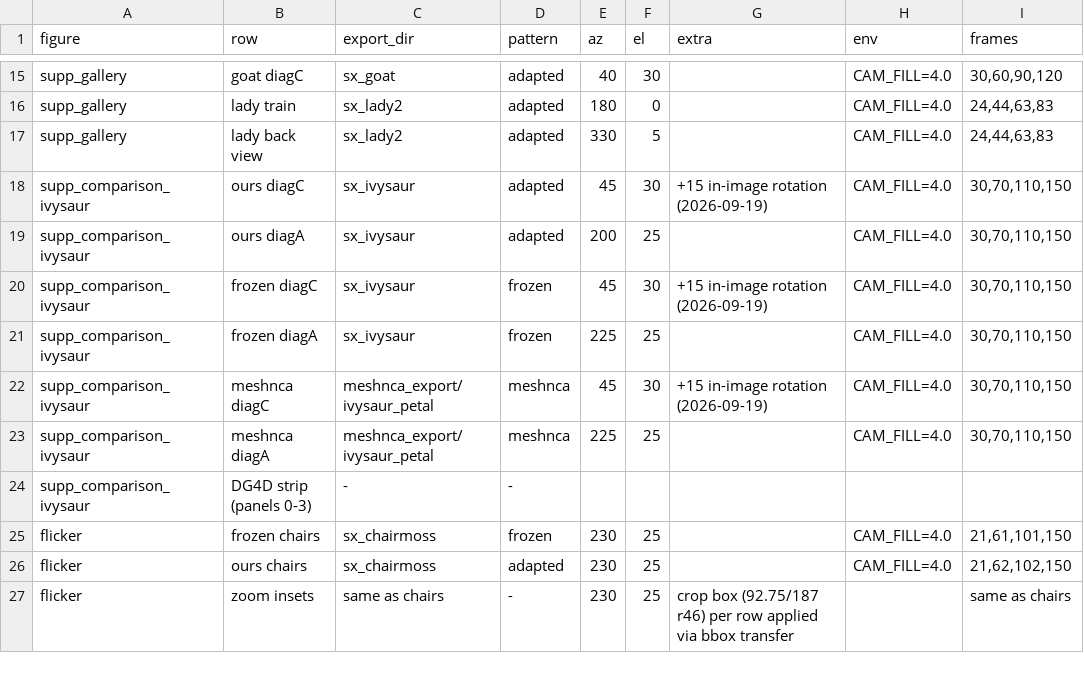
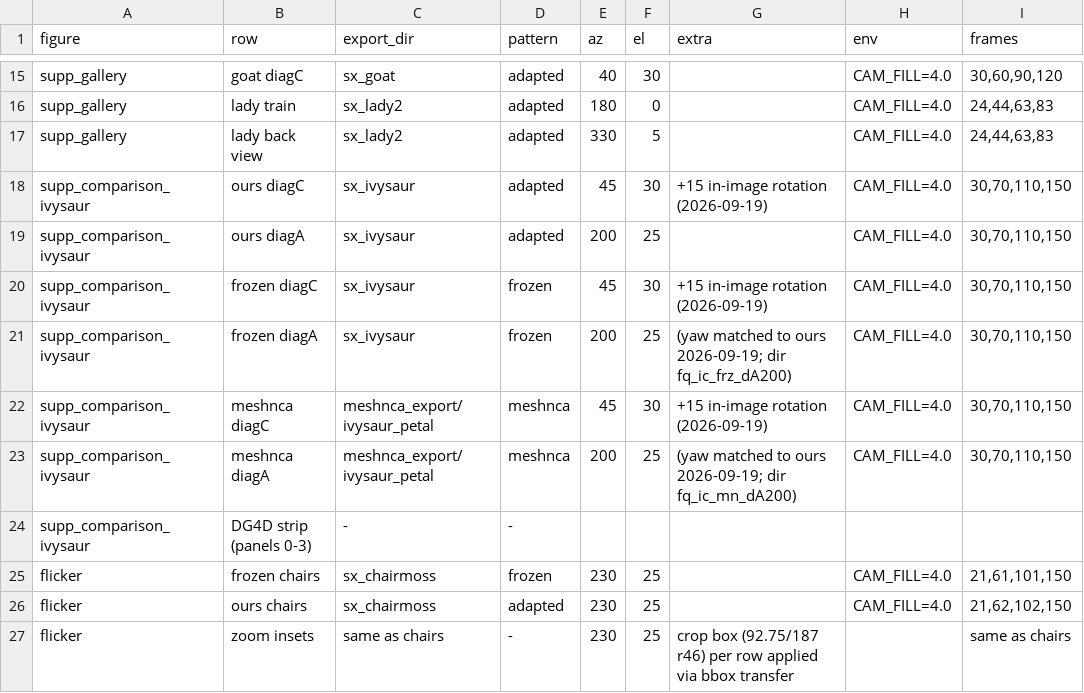
Before and after one commit to threedle/dynamesh, a CSV file: tools/figure_cameras.csv, drawn as a sheet; only a part is shown, gaps mark what is left out; the diff names each change by its address in the sheet, - before the commit and + after, or states it on an @@ line.

```diff
--- a/tools/figure_cameras.csv
+++ b/tools/figure_cameras.csv
-E21 (az): 225
+E21 (az): 200
-G21 (extra): (empty)
+G21 (extra): (yaw matched to ours 2026-09-19; dir fq_ic_frz_dA200)
-E23 (az): 225
+E23 (az): 200
-G23 (extra): (empty)
+G23 (extra): (yaw matched to ours 2026-09-19; dir fq_ic_mn_dA200)
```
